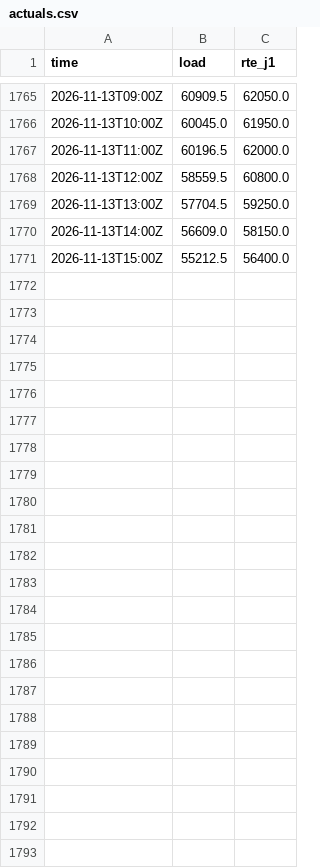
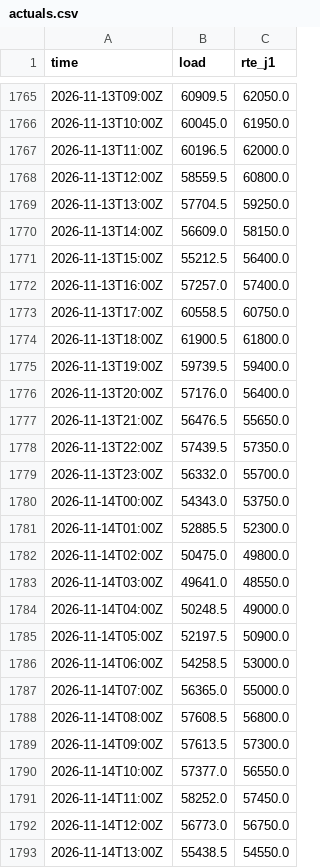
Before and after one commit to Zeta-12/france-load-forecasting, a CSV file: actuals.csv, drawn as a sheet; only a part is shown, gaps mark what is left out; the diff names each change by its address in the sheet, - before the commit and + after, or states it on an @@ line.

```diff
--- a/actuals.csv
+++ b/actuals.csv
+row 1772: 2026-11-13T16:00Z | 57257.0 | 57400.0
+row 1773: 2026-11-13T17:00Z | 60558.5 | 60750.0
+row 1774: 2026-11-13T18:00Z | 61900.5 | 61800.0
+row 1775: 2026-11-13T19:00Z | 59739.5 | 59400.0
+row 1776: 2026-11-13T20:00Z | 57176.0 | 56400.0
+row 1777: 2026-11-13T21:00Z | 56476.5 | 55650.0
+row 1778: 2026-11-13T22:00Z | 57439.5 | 57350.0
+row 1779: 2026-11-13T23:00Z | 56332.0 | 55700.0
+row 1780: 2026-11-14T00:00Z | 54343.0 | 53750.0
+row 1781: 2026-11-14T01:00Z | 52885.5 | 52300.0
+row 1782: 2026-11-14T02:00Z | 50475.0 | 49800.0
+row 1783: 2026-11-14T03:00Z | 49641.0 | 48550.0
+row 1784: 2026-11-14T04:00Z | 50248.5 | 49000.0
+row 1785: 2026-11-14T05:00Z | 52197.5 | 50900.0
+row 1786: 2026-11-14T06:00Z | 54258.5 | 53000.0
+row 1787: 2026-11-14T07:00Z | 56365.0 | 55000.0
+row 1788: 2026-11-14T08:00Z | 57608.5 | 56800.0
+row 1789: 2026-11-14T09:00Z | 57613.5 | 57300.0
+row 1790: 2026-11-14T10:00Z | 57377.0 | 56550.0
+row 1791: 2026-11-14T11:00Z | 58252.0 | 57450.0
+row 1792: 2026-11-14T12:00Z | 56773.0 | 56750.0
+row 1793: 2026-11-14T13:00Z | 55438.5 | 54550.0
```
Also changed, not shown: 1 other file.
